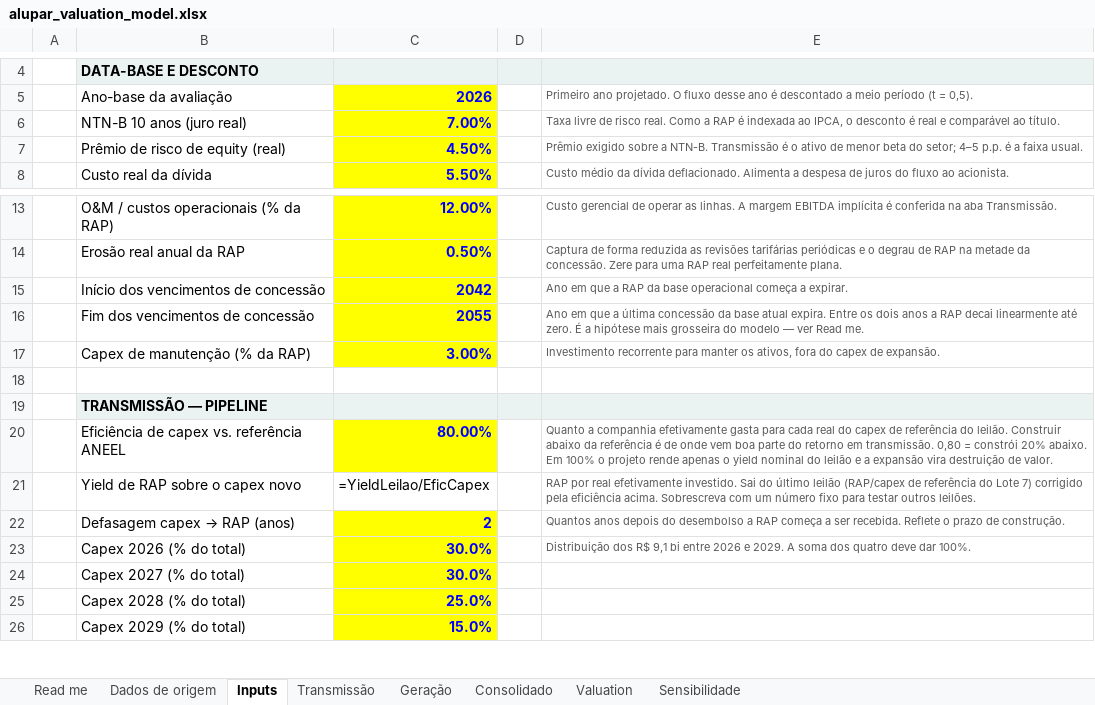
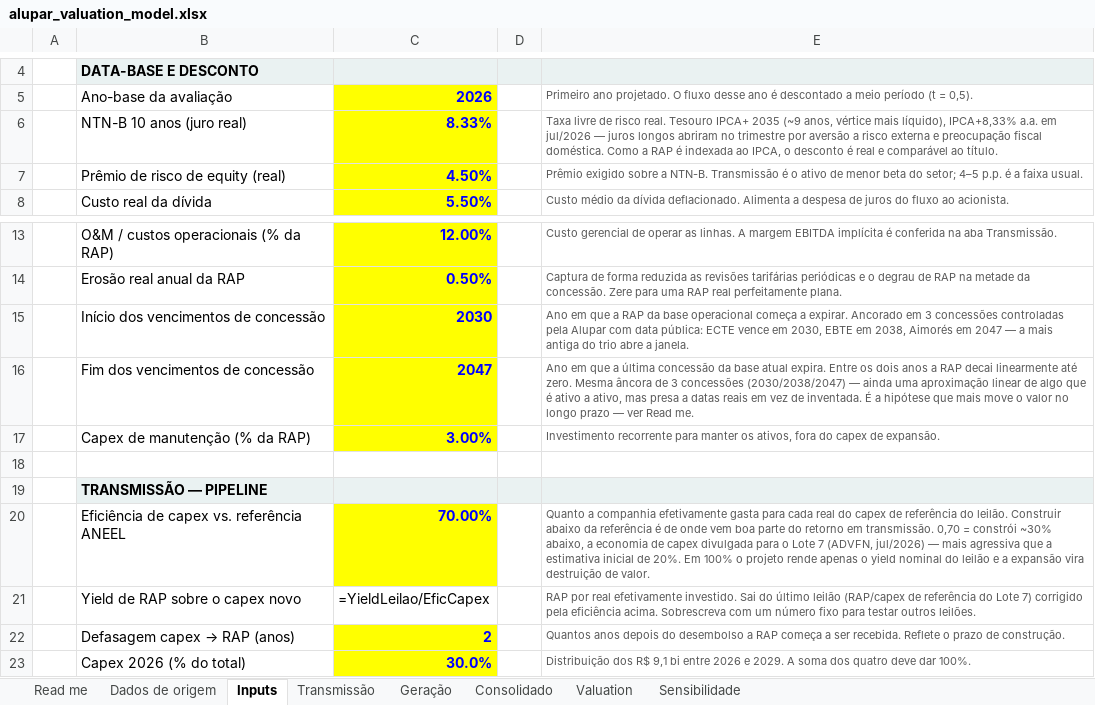
Before and after one commit to CaioLSouza/my_portfolio, an Excel workbook: alupar_valuation/alupar_valuation_model.xlsx, sheet Inputs, drawn as a sheet; only a part is shown, gaps mark what is left out; the shorter side is filled out with more unchanged rows; values as stored, in another font and other column widths than the file's, no borders; formulas without a stored value are shown as written; the diff names each change by its address in the sheet, - before the commit and + after, or states it on an @@ line.

```diff
--- a/alupar_valuation/alupar_valuation_model.xlsx (sheet Inputs)
+++ b/alupar_valuation/alupar_valuation_model.xlsx (sheet Inputs)
-C6: 7.00%
+C6: 8.33%
-E6: …risco real. Como a…
+E6: …risco real. Tesouro IPCA+ 2035 (~9 anos, vértice mais líquido), IPCA+8,33% a.a. em jul/2026 — juros longos abriram no trimestre por aversão a risco externa e preocupação fiscal doméstica. Como a…
-C15: 2042
+C15: 2030
-E15: …a expirar.
+E15: …a expirar. Ancorado em 3 concessões controladas pela Alupar com data pública: ECTE vence em 2030, EBTE em 2038, Aimorés em 2047 — a mais antiga do trio abre a janela.
-C16: 2055
+C16: 2047
-E16: …até zero. É a hipótese mais grosseira do modelo — ver…
+E16: …até zero. Mesma âncora de 3 concessões (2030/2038/2047) — ainda uma aproximação linear de algo que é ativo a ativo, mas presa a datas reais em vez de inventada. É a hipótese que mais move o valor no longo prazo — ver…
-C20: 80.00%
+C20: 70.00%
-E20: …em transmissão. 0,80 = constrói 20% abaixo. Em 100%…
+E20: …em transmissão. 0,70 = constrói ~30% abaixo, a economia de capex divulgada para o Lote 7 (ADVFN, jul/2026) — mais agressiva que a estimativa inicial de 20%. Em 100%…
```
Also changed, not shown: sheet Sensibilidade, sheet Read me, sheet Dados de origem, charts or pictures, 2 other files.
